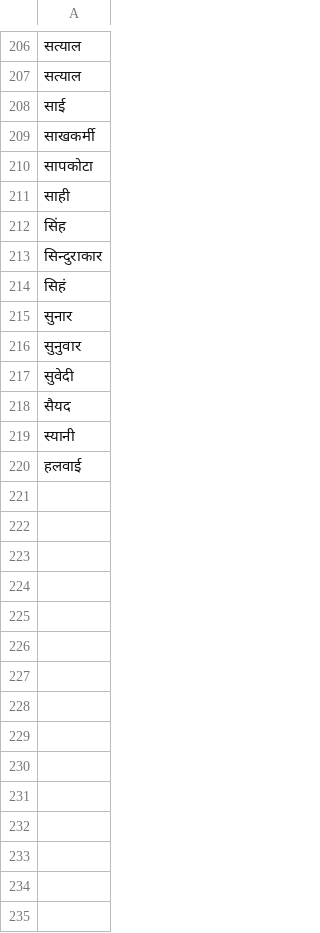
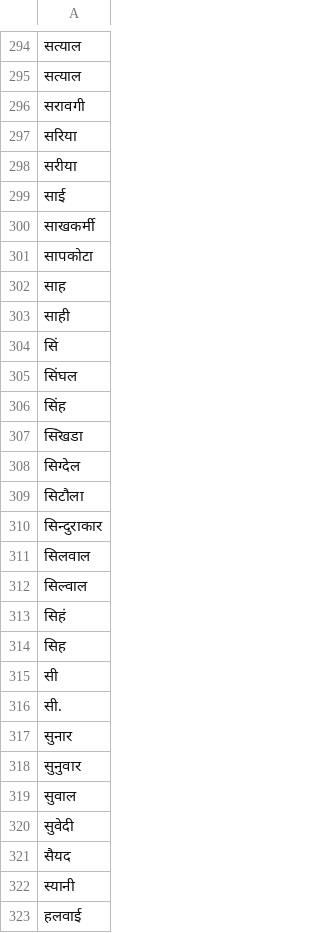
Before and after one commit to amitness/Thar, a CSV file: surnames.csv, drawn as a sheet; only a part is shown, gaps mark what is left out; the diff covers the shown part only; the diff names each change by its address in the sheet, - before the commit and + after, or states it on an @@ line.

```diff
--- a/surnames.csv
+++ b/surnames.csv
+row 296: सरावगी
+row 297: सरिया
+row 298: सरीया
+row 302: साह
+row 304: सिं
+row 305: सिंघल
+row 307: सिं‌खडा
+row 308: सिग्देल
+row 309: सिटौला
+row 311: सिलवाल
+row 312: सिल्वाल
+row 314: सि‌ह
+row 315: सी
+row 316: सी.
+row 319: सुवाल
```
Also changed, not shown: 90 added rows elsewhere in this file.
